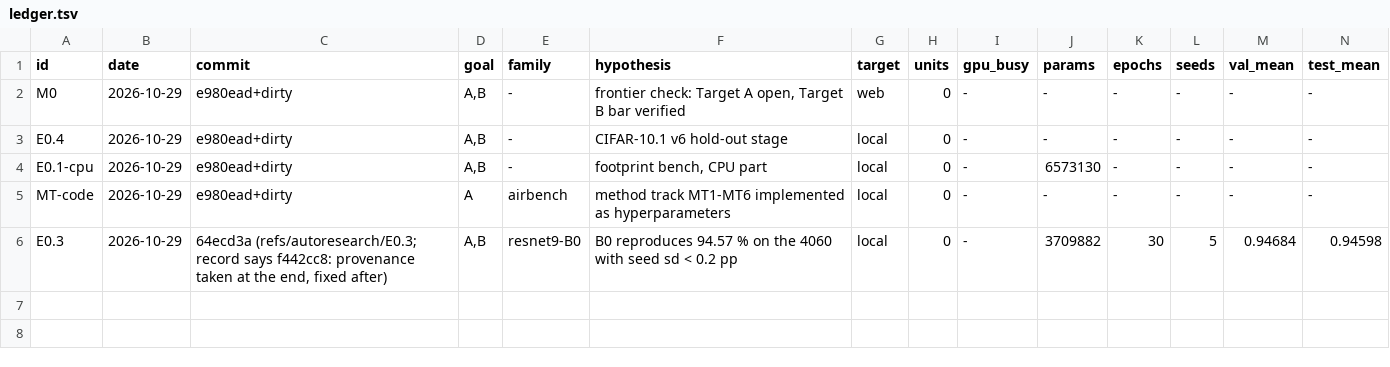
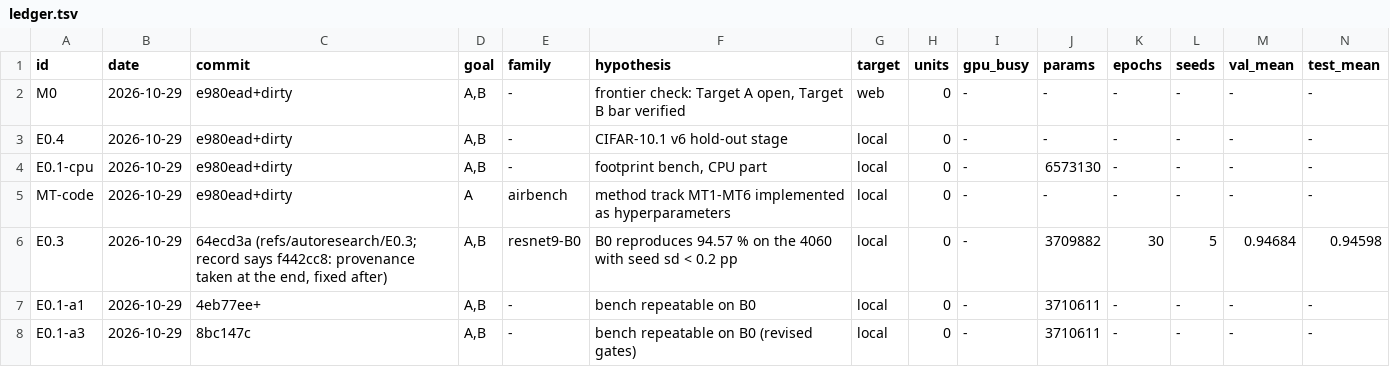
Before and after one commit to thearn/cifar-queue, a TSV file: docs/autoresearch/2026-10-29-footprint-arch/ledger.tsv, drawn as a sheet; only a part is shown; rows hold the shown columns only; the diff names each change by its address in the sheet, - before the commit and + after, or states it on an @@ line.

```diff
--- a/docs/autoresearch/2026-10-29-footprint-arch/ledger.tsv
+++ b/docs/autoresearch/2026-10-29-footprint-arch/ledger.tsv
+row 7: E0.1-a1 | 2026-10-29 | 4eb77ee+ | A,B | - | bench repeatable on B0 | local | 0 | - | 3710611 | - | - | - | -
+row 8: E0.1-a3 | 2026-10-29 | 8bc147c | A,B | - | bench repeatable on B0 (revised gates) | local | 0 | - | 3710611 | - | - | - | -
```
Also changed, not shown: 1 other file.
